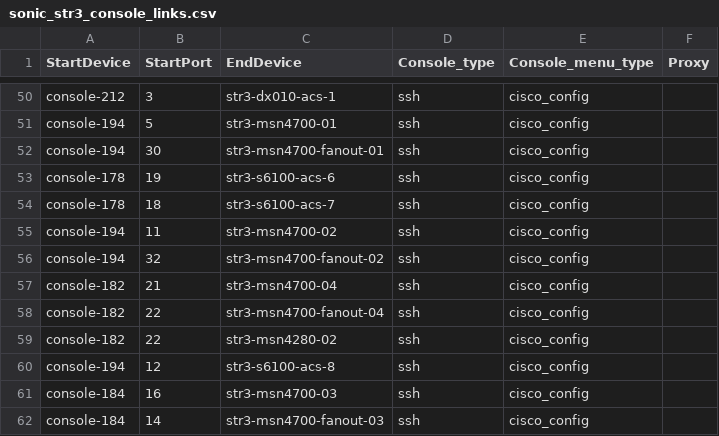
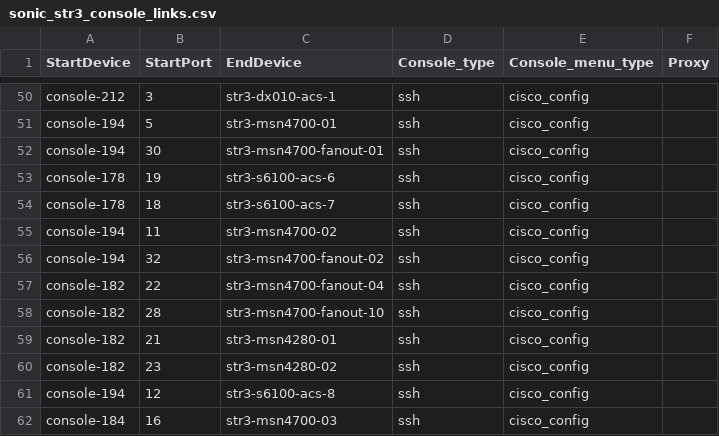
Before and after one commit to sonic-net/sonic-mgmt, a CSV file: ansible/files/sonic_str3_console_links.csv, drawn as a sheet; only a part is shown, gaps mark what is left out; the shorter side is filled out with more unchanged rows.

```diff
--- a/ansible/files/sonic_str3_console_links.csv
+++ b/ansible/files/sonic_str3_console_links.csv
@@ -56,5 +56,6 @@ console-194,11,str3-msn4700-02,ssh,cisco_config,
 console-194,32,str3-msn4700-fanout-02,ssh,cisco_config,
-console-182,21,str3-msn4700-04,ssh,cisco_config,
 console-182,22,str3-msn4700-fanout-04,ssh,cisco_config,
-console-182,22,str3-msn4280-02,ssh,cisco_config,
+console-182,28,str3-msn4700-fanout-10,ssh,cisco_config,
+console-182,21,str3-msn4280-01,ssh,cisco_config,
+console-182,23,str3-msn4280-02,ssh,cisco_config,
 console-194,12,str3-s6100-acs-8,ssh,cisco_config,
```
Also changed, not shown: ansible/files/sonic_str3_devices.csv, ansible/files/sonic_str3_links.csv, 7 other files.
